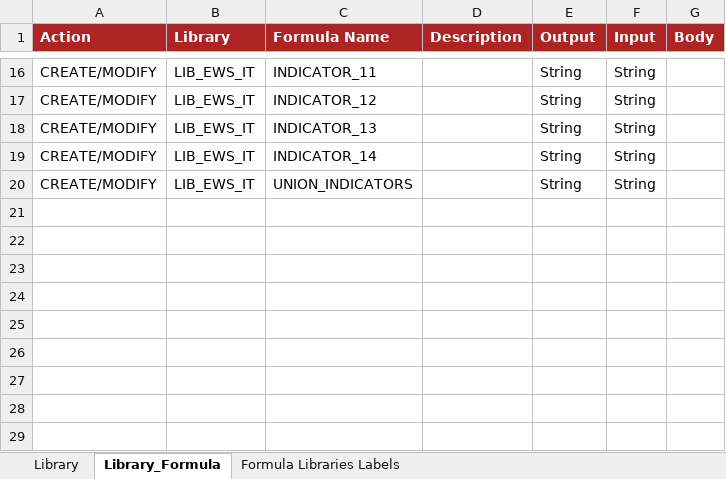
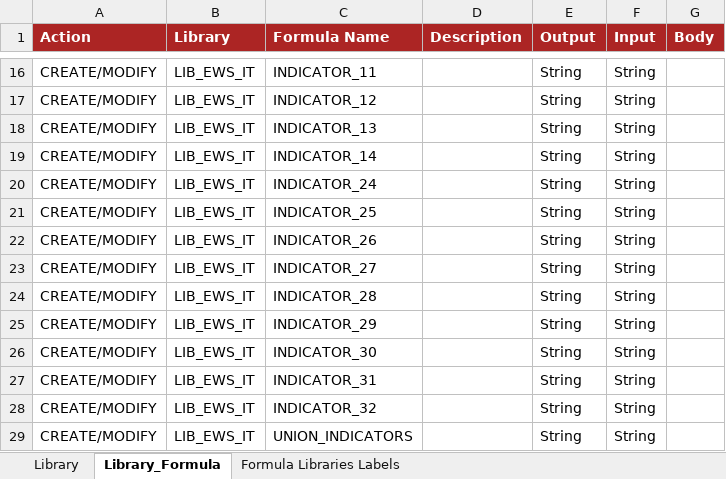
Before and after one commit to cybertop35/intelliJConf, an Excel workbook: earlywarning-pom/earlywarning-config/src/baf-configuration/07_LIB_EWS_IT/07_LibFormula.xlsx, sheet Library_Formula, drawn as a sheet; only a part is shown, gaps mark what is left out; values as stored, in another font and other column widths than the file's, no borders; charts and pictures not drawn; the diff names each change by its address in the sheet, - before the commit and + after, or states it on an @@ line.

```diff
--- a/earlywarning-pom/earlywarning-config/src/baf-configuration/07_LIB_EWS_IT/07_LibFormula.xlsx (sheet Library_Formula)
+++ b/earlywarning-pom/earlywarning-config/src/baf-configuration/07_LIB_EWS_IT/07_LibFormula.xlsx (sheet Library_Formula)
+row 20: CREATE/MODIFY | LIB_EWS_IT | INDICATOR_24 |  | String | String
+row 21: CREATE/MODIFY | LIB_EWS_IT | INDICATOR_25 |  | String | String
+row 22: CREATE/MODIFY | LIB_EWS_IT | INDICATOR_26 |  | String | String
+row 23: CREATE/MODIFY | LIB_EWS_IT | INDICATOR_27 |  | String | String
+row 24: CREATE/MODIFY | LIB_EWS_IT | INDICATOR_28 |  | String | String
+row 25: CREATE/MODIFY | LIB_EWS_IT | INDICATOR_29 |  | String | String
+row 26: CREATE/MODIFY | LIB_EWS_IT | INDICATOR_30 |  | String | String
+row 27: CREATE/MODIFY | LIB_EWS_IT | INDICATOR_31 |  | String | String
+row 28: CREATE/MODIFY | LIB_EWS_IT | INDICATOR_32 |  | String | String
```
Also changed, not shown: earlywarning-pom/earlywarning-config/src/baf-instances/02_Inst_Variable_fixed.xlsx, earlywarning-pom/earlywarning-config/src/baf-instances/03_Inst_Analysis_Unit.xlsx, 10 other files.
